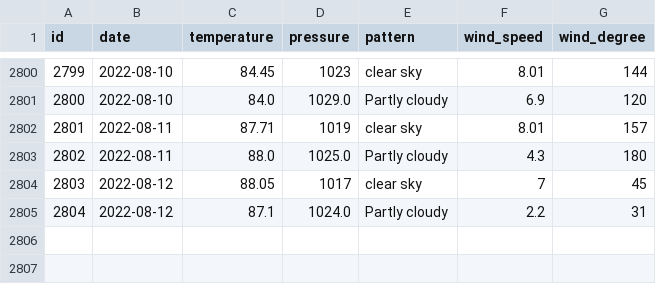
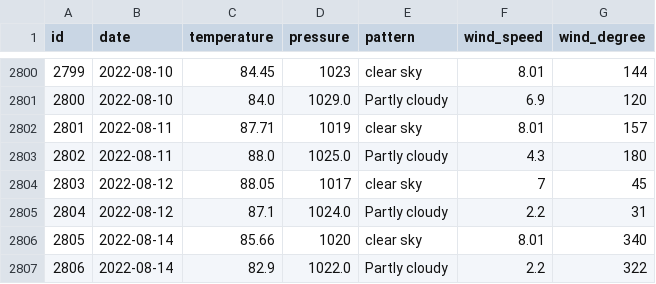
Before and after one commit to tvang1/AI-Weather-Predictor, a CSV file: WeatherAPIs/API Outputs/castle_rock_data.csv, drawn as a sheet; only a part is shown, gaps mark what is left out; the diff names each change by its address in the sheet, - before the commit and + after, or states it on an @@ line.

Commit message:
Entry 8-14-2022

```diff
--- a/WeatherAPIs/API Outputs/castle_rock_data.csv
+++ b/WeatherAPIs/API Outputs/castle_rock_data.csv
+row 2806: 2805 | 2022-08-14 | 85.66 | 1020 | clear sky | 8.01 | 340
+row 2807: 2806 | 2022-08-14 | 82.9 | 1022.0 | Partly cloudy | 2.2 | 322
```
Also changed, not shown: WeatherAPIs/API Outputs/boulder_data.csv, WeatherAPIs/API Outputs/denver_data.csv.
